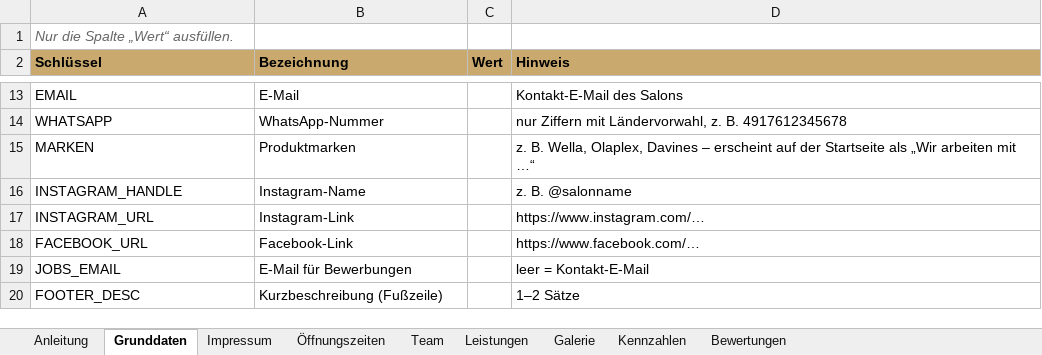
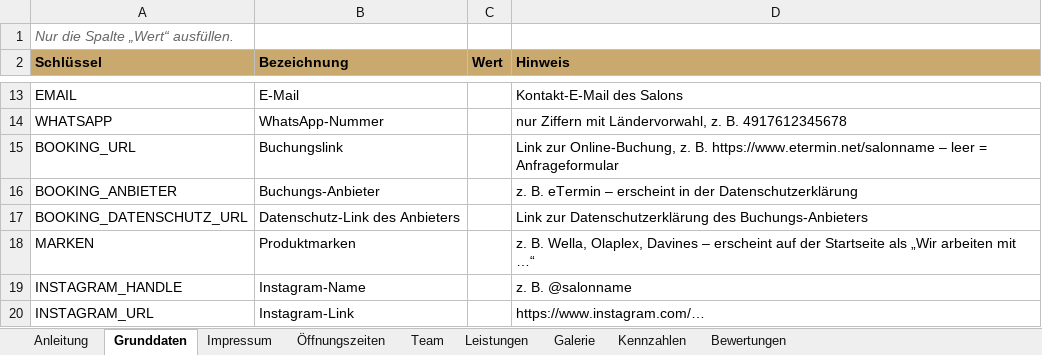
Before and after one commit to xJRx98/Friseurwebseite, an Excel workbook: generator/salon_daten_vorlage.xlsx, sheet Grunddaten, drawn as a sheet; only a part is shown, gaps mark what is left out; the shorter side is filled out with more unchanged rows; values as stored, in another font and other column widths than the file's, no borders; the diff names each change by its address in the sheet, - before the commit and + after, or states it on an @@ line.

```diff
--- a/generator/salon_daten_vorlage.xlsx (sheet Grunddaten)
+++ b/generator/salon_daten_vorlage.xlsx (sheet Grunddaten)
+row 15: BOOKING_URL | Buchungslink |  | Link zur Online-Buchung, z. B. https://www.etermin.net/salonname – leer = Anfrageformular
+row 16: BOOKING_ANBIETER | Buchungs-Anbieter |  | z. B. eTermin – erscheint in der Datenschutzerklärung
+row 17: BOOKING_DATENSCHUTZ_URL | Datenschutz-Link des Anbieters |  | Link zur Datenschutzerklärung des Buchungs-Anbieters
```
Also changed, not shown: 7 other files.
